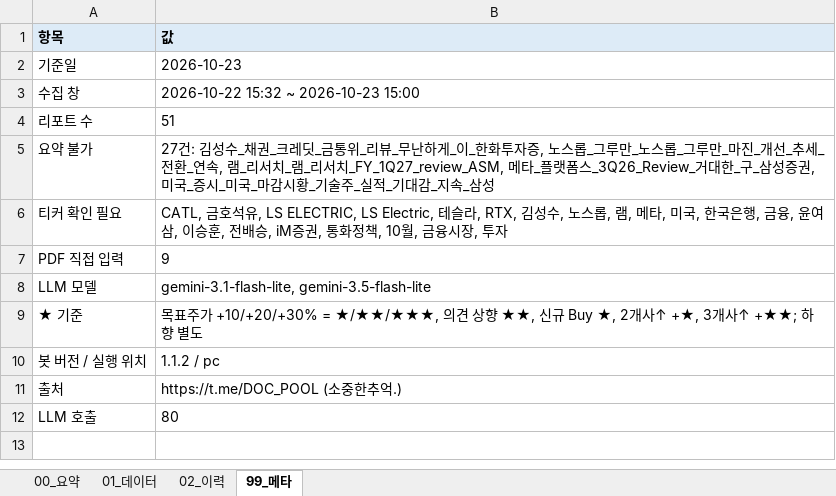
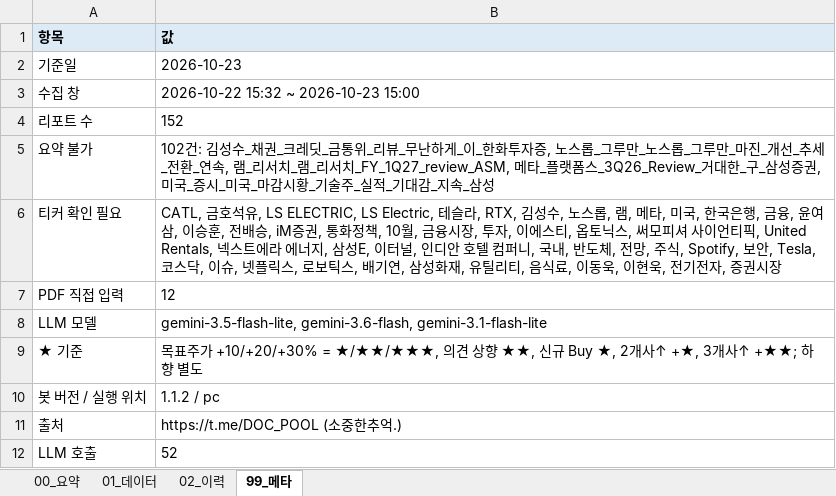
Before and after one commit to newwild3-cmyk/ivy-korean-reports, an Excel workbook: docpool/2026-10-23_docpool_daily_reports.xlsx, sheet 99_메타, drawn as a sheet; values as stored, in another font and other column widths than the file's, no borders; the diff names each change by its address in the sheet, - before the commit and + after, or states it on an @@ line.

```diff
--- a/docpool/2026-10-23_docpool_daily_reports.xlsx (sheet 99_메타)
+++ b/docpool/2026-10-23_docpool_daily_reports.xlsx (sheet 99_메타)
-B4 (값): 51
+B4 (값): 152
-B5 (값): 27건: 김성…
+B5 (값): 102건: 김성…
-B6 (값): …장, 투자
+B6 (값): …장, 투자, 이에스티, 옵토닉스, 써모피셔 사이언티픽, United Rentals, 넥스트에라 에너지, 삼성E, 이터널, 인디안 호텔 컴퍼니, 국내, 반도체, 전망, 주식, Spotify, 보안, Tesla, 코스닥, 이슈, 넷플릭스, 로보틱스, 배기연, 삼성화재, 유틸리티, 음식료, 이동욱, 이현욱, 전기전자, 증권시장
-B7 (값): 9
+B7 (값): 12
-B8 (값): gemini-3.1-flash-lite, gemini-3.5-flash-lite
+B8 (값): gemini-3.5-flash-lite, gemini-3.6-flash, gemini-3.1-flash-lite
-B12 (값): 80
+B12 (값): 52
```
Also changed, not shown: sheet 02_이력, sheet 01_데이터, sheet 00_요약.
